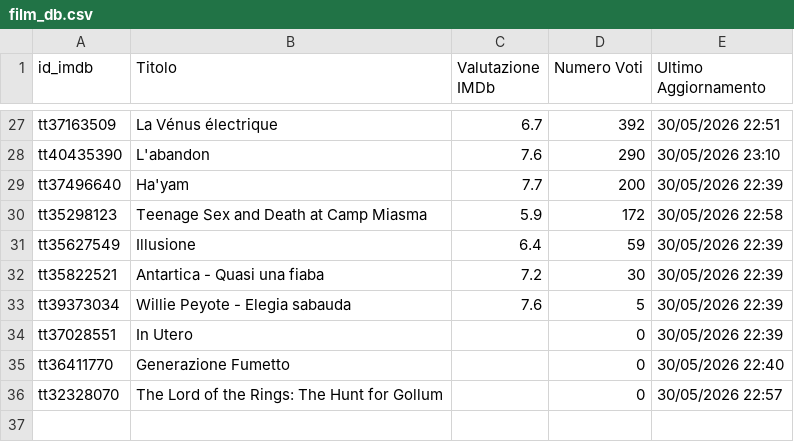
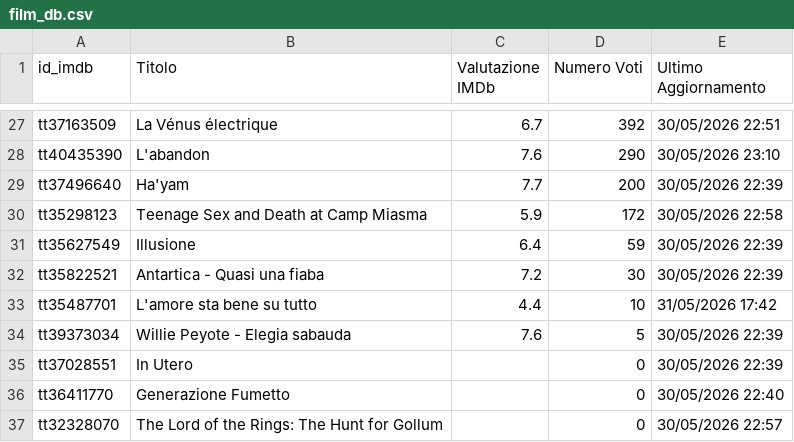
Before and after one commit to dbramuzzo-alt/imdb, a CSV file: film_db.csv, drawn as a sheet; only a part is shown, gaps mark what is left out; the diff names each change by its address in the sheet, - before the commit and + after, or states it on an @@ line.

Commit message:
Aggiornato database film esistenti [Streamlit]

```diff
--- a/film_db.csv
+++ b/film_db.csv
+row 33: tt35487701 | L'amore sta bene su tutto | 4.4 | 10 | 31/05/2026 17:42
```
